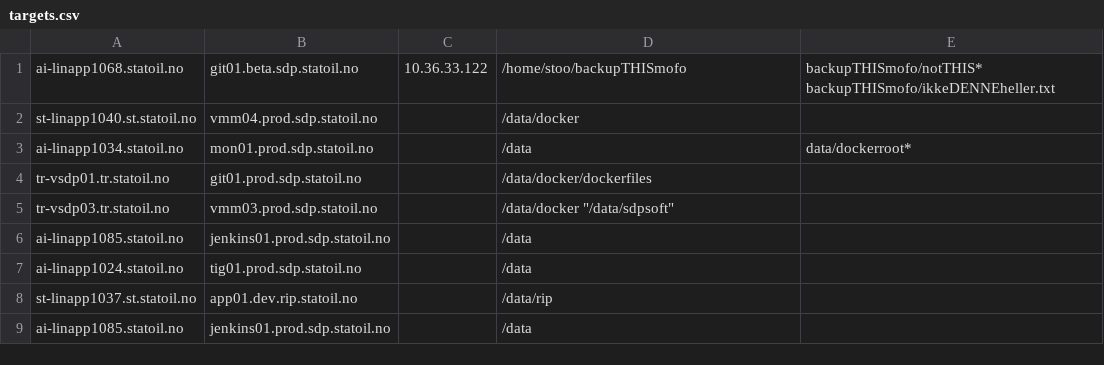
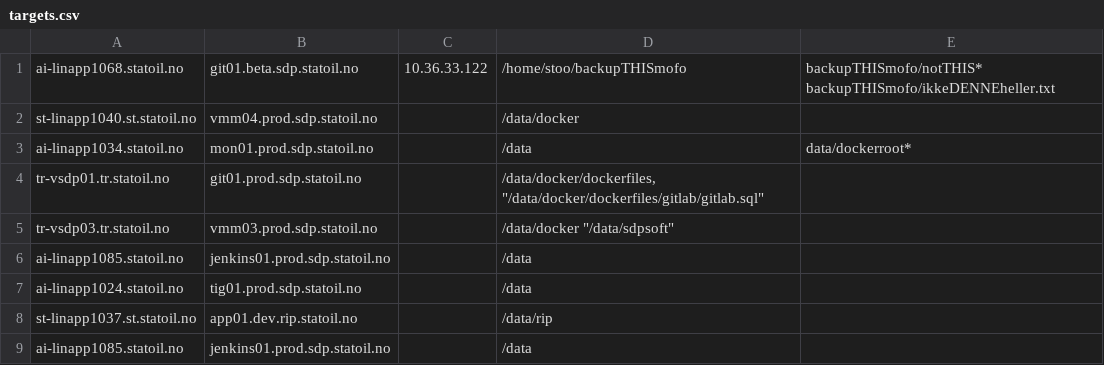
Before and after one commit to equinor/sdp-backup, a CSV file: targets.csv, drawn as a sheet.

Commit message:
Added git01.prod database dump

```diff
--- a/targets.csv
+++ b/targets.csv
@@ -3,3 +3,3 @@ st-linapp1040.st.statoil.no;vmm04.prod.sdp.statoil.no;;"/data/docker";
 ai-linapp1034.statoil.no;mon01.prod.sdp.statoil.no;;"/data";data/dockerroot*
-tr-vsdp01.tr.statoil.no;git01.prod.sdp.statoil.no;;"/data/docker/dockerfiles";
+tr-vsdp01.tr.statoil.no;git01.prod.sdp.statoil.no;;"/data/docker/dockerfiles", "/data/docker/dockerfiles/gitlab/gitlab.sql";
 tr-vsdp03.tr.statoil.no;vmm03.prod.sdp.statoil.no;;"/data/docker" "/data/sdpsoft";
```
